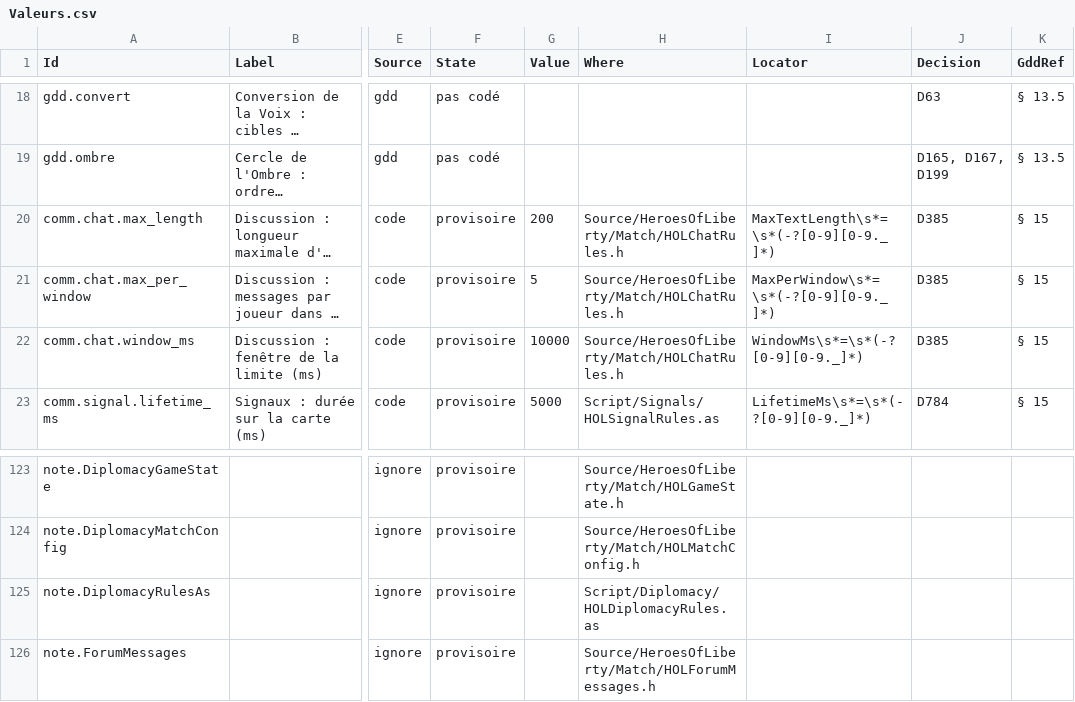
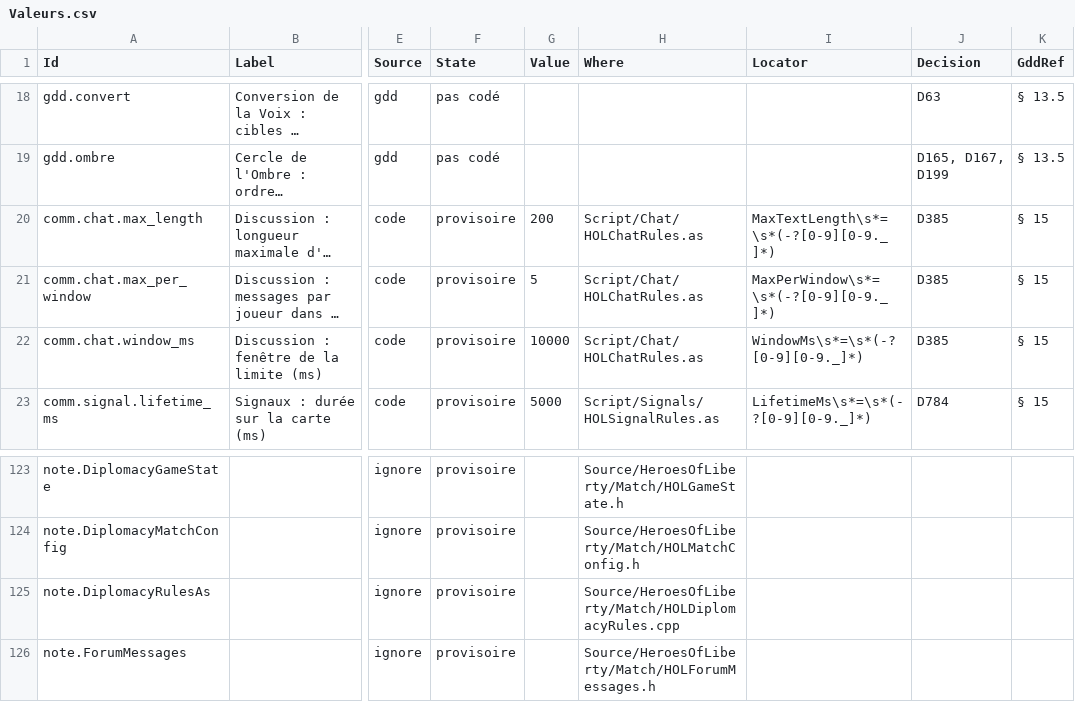
Before and after one commit to esdragor/MyCrusader, a CSV file: Valeurs.csv, drawn as a sheet; only a part is shown, gaps mark what is left out; long unchanged cells end in …; the diff names each change by its address in the sheet, - before the commit and + after, or states it on an @@ line.

Commit message:
Value sheet: the diplomacy note cites the C++ rule (script copy removed)

```diff
--- a/Valeurs.csv
+++ b/Valeurs.csv
-H20:H22 (Where): Source/HeroesOfLiberty/Match/HOLChatRules.h
+H20:H22 (Where): Script/Chat/HOLChatRules.as
-H125 (Where): Script/Diplomacy/HOLDiplomacyRules.as
+H125 (Where): Source/HeroesOfLiberty/Match/HOLDiplomacyRules.cpp
```
Also changed, not shown: Tools/Data/ValueSheet.csv, 1 other file.
